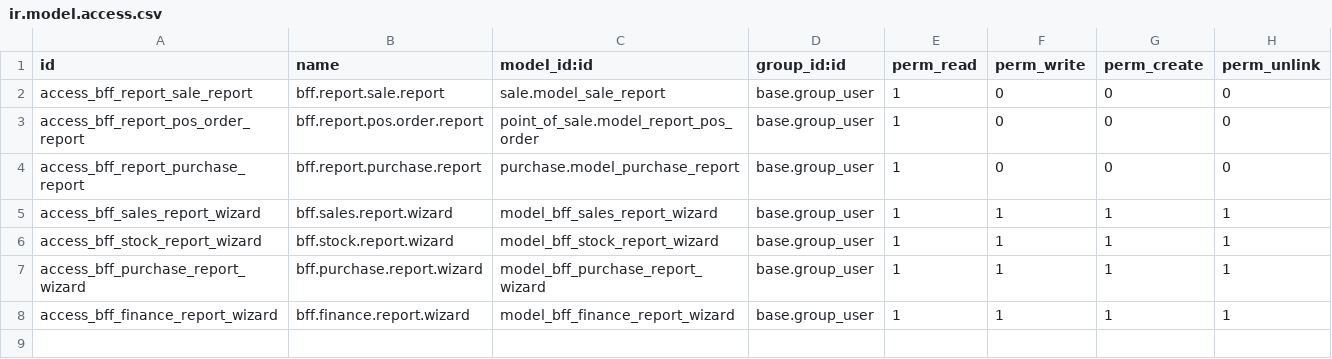
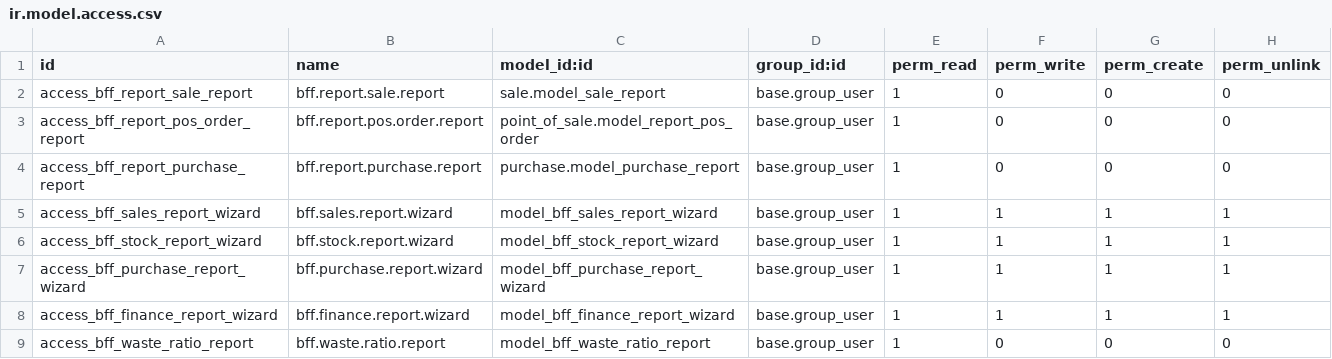
Before and after one commit to Xrssya/Big-Frozen-Food, a CSV file: bff_reports/security/ir.model.access.csv, drawn as a sheet; the diff names each change by its address in the sheet, - before the commit and + after, or states it on an @@ line.

```diff
--- a/bff_reports/security/ir.model.access.csv
+++ b/bff_reports/security/ir.model.access.csv
+row 9: access_bff_waste_ratio_report | bff.waste.ratio.report | model_bff_waste_ratio_report | base.group_user | 1 | 0 | 0 | 0
```
Also changed, not shown: bff_stock_control/security/ir.model.access.csv, 11 other files.
